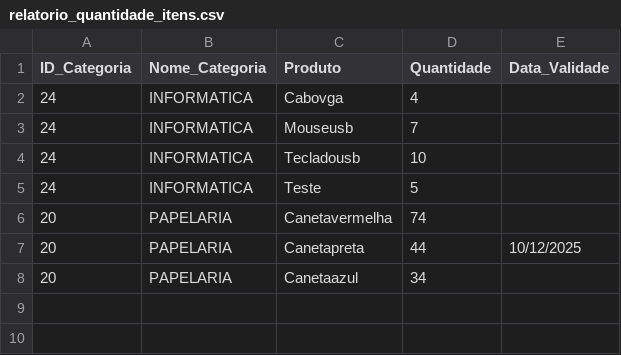
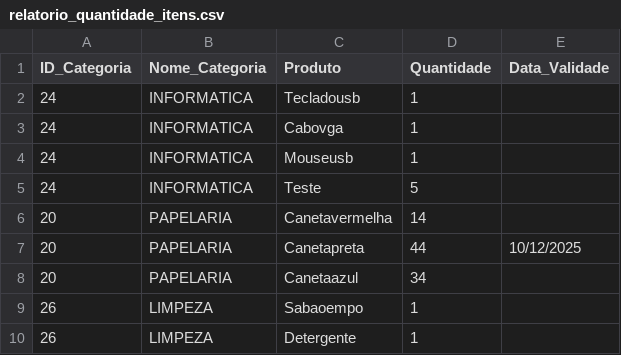
Before and after one commit to Joao-Victor01/sist_almoxarifado_ets, a CSV file: relatorios/relatorio_quantidade_itens.csv, drawn as a sheet.

```diff
--- a/relatorios/relatorio_quantidade_itens.csv
+++ b/relatorios/relatorio_quantidade_itens.csv
@@ -1,8 +1,10 @@
 ID_Categoria;Nome_Categoria;Produto;Quantidade;Data_Validade
-24;INFORMATICA;Cabovga;4;
-24;INFORMATICA;Mouseusb;7;
-24;INFORMATICA;Tecladousb;10;
+24;INFORMATICA;Tecladousb;1;
+24;INFORMATICA;Cabovga;1;
+24;INFORMATICA;Mouseusb;1;
 24;INFORMATICA;Teste;5;
-20;PAPELARIA;Canetavermelha;74;
+20;PAPELARIA;Canetavermelha;14;
 20;PAPELARIA;Canetapreta;44;10/12/2025
 20;PAPELARIA;Canetaazul;34;
+26;LIMPEZA;Sabaoempo;1;
+26;LIMPEZA;Detergente;1;
```
Also changed, not shown: 11 other files.
